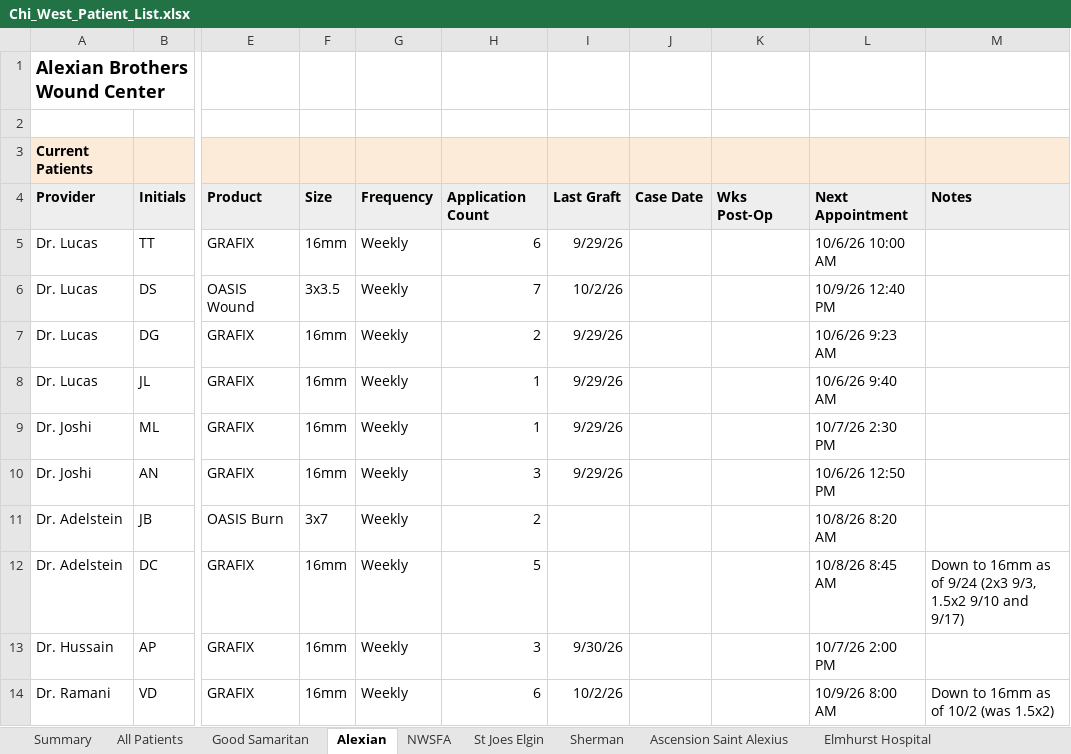
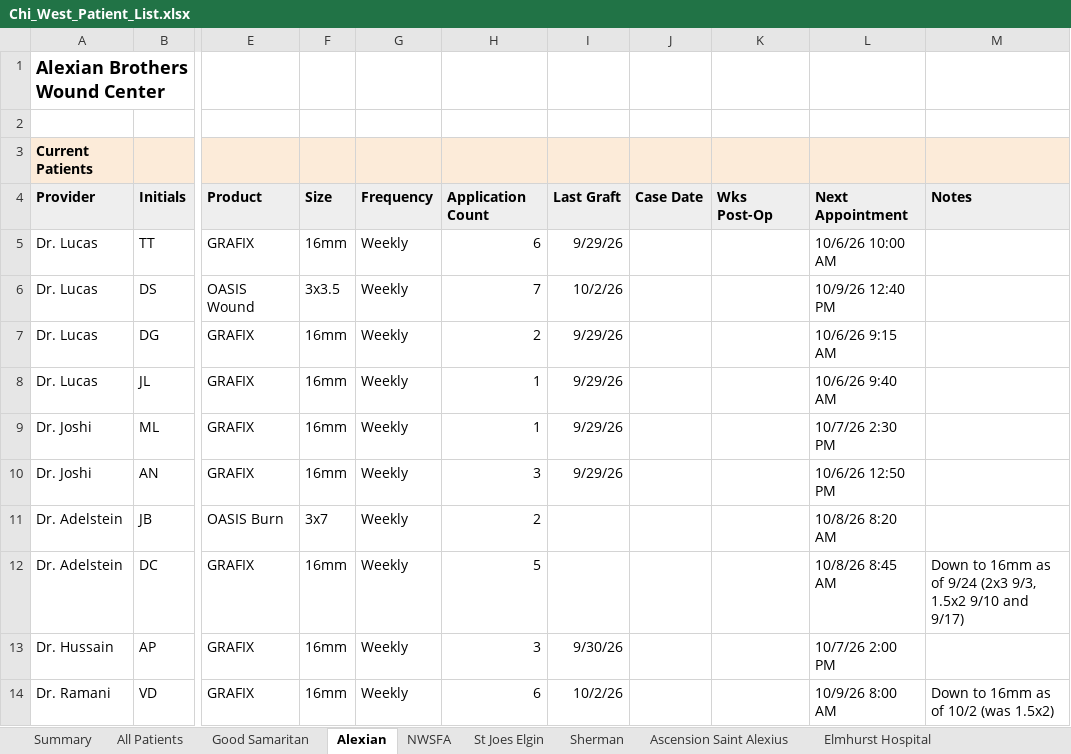
Before and after one commit to ajpeterson113/Graft-Tracker, an Excel workbook: Chi_West_Patient_List.xlsx, sheet Alexian, drawn as a sheet; only a part is shown, gaps mark what is left out; values as stored, in another font and other column widths than the file's, no borders; the diff names each change by its address in the sheet, - before the commit and + after, or states it on an @@ line.

```diff
--- a/Chi_West_Patient_List.xlsx (sheet Alexian)
+++ b/Chi_West_Patient_List.xlsx (sheet Alexian)
-L7: 10/6/26 9:23 AM
+L7: 10/6/26 9:15 AM
```
Also changed, not shown: sheet Follow-ups, sheet All Patients.
